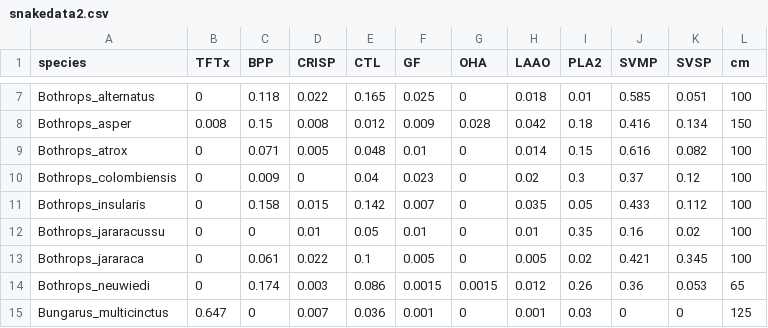
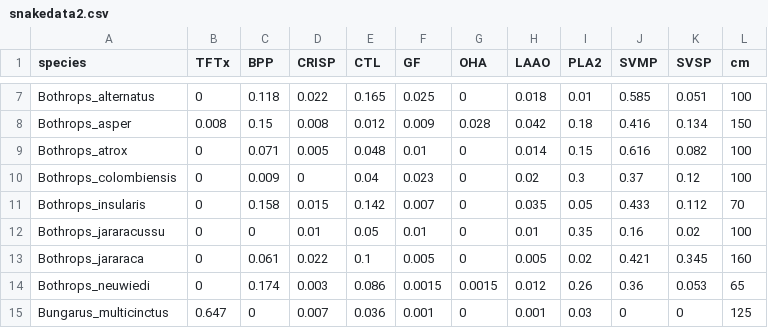
Before and after one commit to agneeshbarua/VC-Project, a CSV file: Data/snakedata2.csv, drawn as a sheet; only a part is shown, gaps mark what is left out.

Commit message:
added sizes of B.jararrca, B.insularis

```diff
--- a/Data/snakedata2.csv
+++ b/Data/snakedata2.csv
@@ -10,5 +10,5 @@ Bothrops_atrox,0,0.071,0.005,0.048,0.01,0,0.014,0.15,0.616,0.082,100
 Bothrops_colombiensis,0,0.009,0,0.04,0.023,0,0.02,0.3,0.37,0.12,100
-Bothrops_insularis,0,0.158,0.015,0.142,0.007,0,0.035,0.05,0.433,0.112,100
+Bothrops_insularis,0,0.158,0.015,0.142,0.007,0,0.035,0.05,0.433,0.112,70
 Bothrops_jararacussu,0,0,0.01,0.05,0.01,0,0.01,0.35,0.16,0.02,100
-Bothrops_jararaca,0,0.061,0.022,0.1,0.005,0,0.005,0.02,0.421,0.345,100
+Bothrops_jararaca,0,0.061,0.022,0.1,0.005,0,0.005,0.02,0.421,0.345,160
 Bothrops_neuwiedi,0,0.174,0.003,0.086,0.0015,0.0015,0.012,0.26,0.36,0.053,65
```
